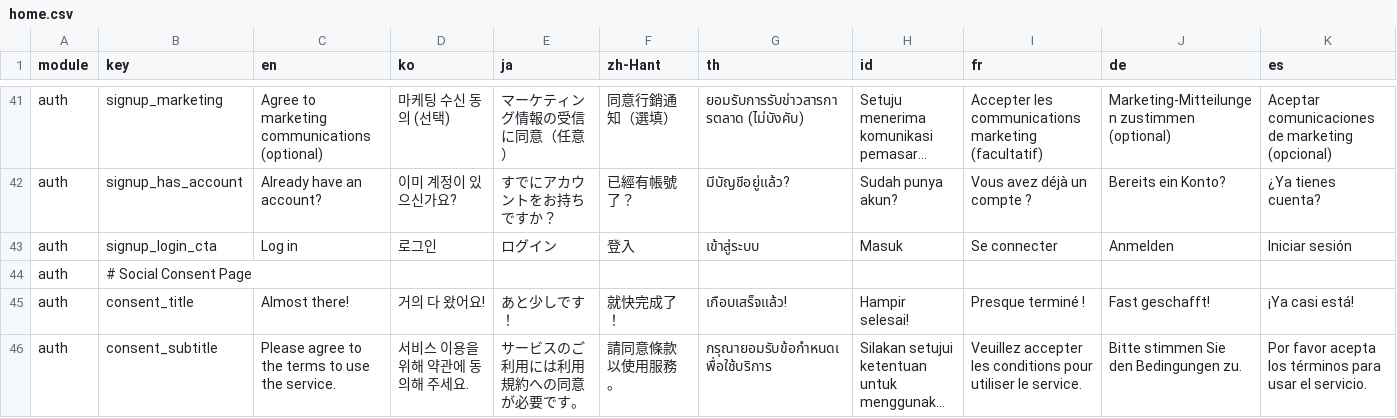
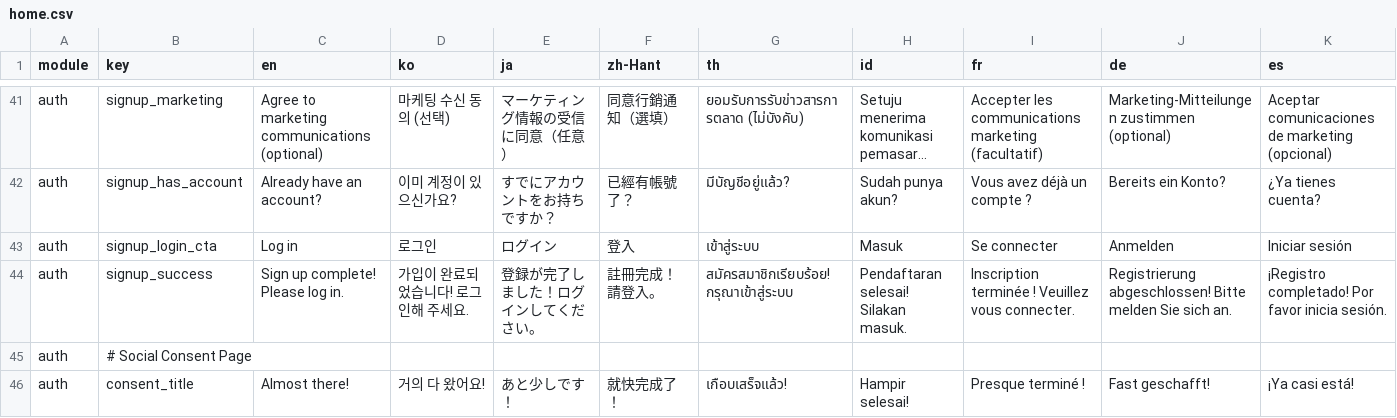
Before and after one commit to krhsjung/ailom-i18, a CSV file: home.csv, drawn as a sheet; only a part is shown, gaps mark what is left out; the shorter side is filled out with more unchanged rows; long unchanged cells end in …; rows hold the shown columns only; the diff names each change by its address in the sheet, - before the commit and + after, or states it on an @@ line.

Commit message:
feat(master): add signup_success key for 14 languages

```diff
--- a/home.csv
+++ b/home.csv
+row 44: auth | signup_success | Sign up complete! Please log in. | 가입이 완료되었습니다! 로그인해 주세요. | 登録が完了しました！ログインしてください。 | 註冊完成！請登入。 | สมัครสมาชิกเรียบร้อย! กรุณาเข้าสู่ระบบ | Pendaftaran selesai! Silakan masuk. | Inscription terminée ! Veuillez vous connecter. | Registrierung abgeschlossen! Bitte melden Sie sich an. | ¡Registro completado! Por favor inicia sesión.
```
